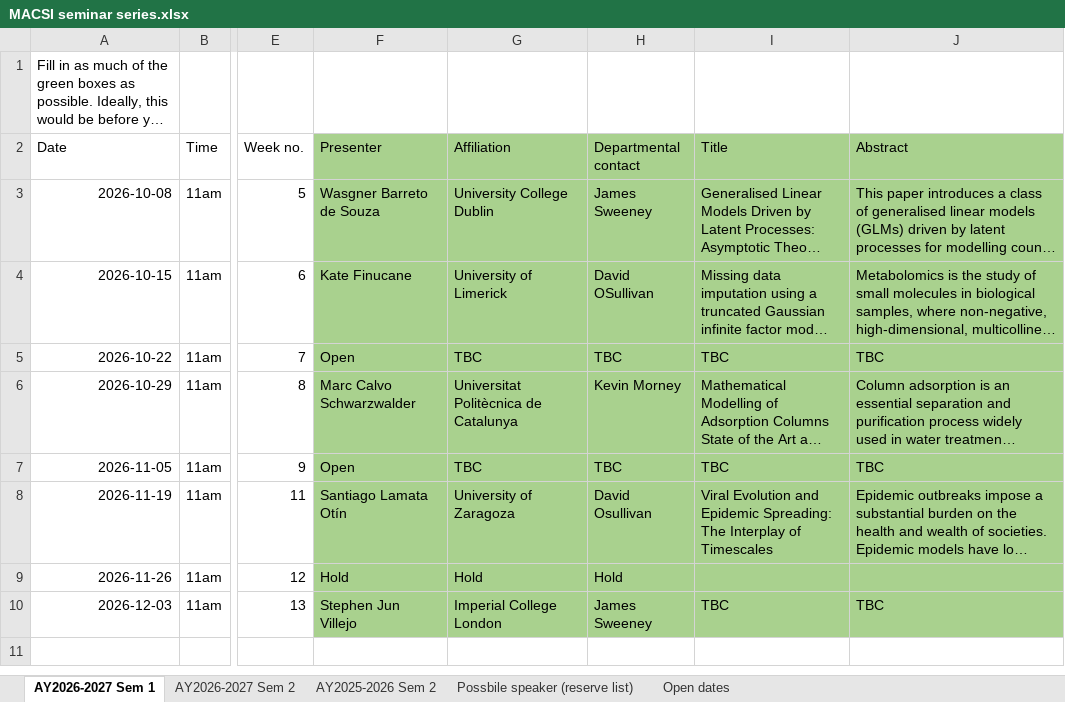
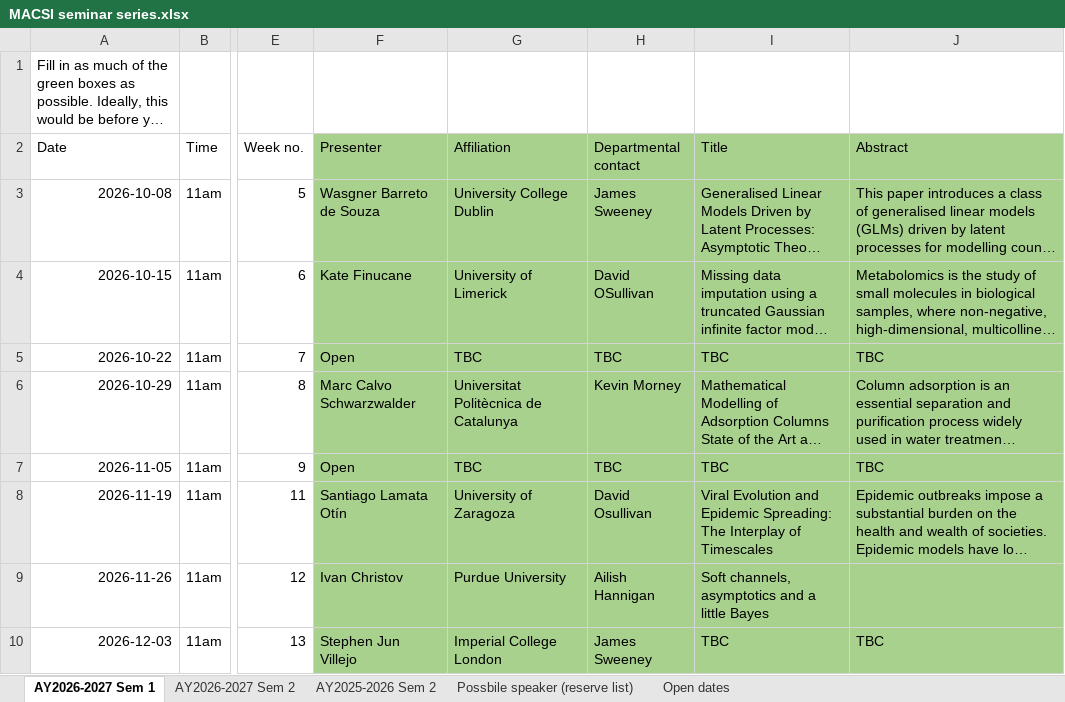
Before and after one commit to macsi-seminars/macsi-seminars.github.io, an Excel workbook: data/MACSI seminar series.xlsx, sheet AY2026-2027 Sem 1, drawn as a sheet; only a part is shown, gaps mark what is left out; long unchanged cells end in …; values as stored, in another font and other column widths than the file's, no borders; the diff names each change by its address in the sheet, - before the commit and + after, or states it on an @@ line.

Commit message:
update speaker

```diff
--- a/data/MACSI seminar series.xlsx (sheet AY2026-2027 Sem 1)
+++ b/data/MACSI seminar series.xlsx (sheet AY2026-2027 Sem 1)
-F9 (Presenter): Hold
+F9 (Presenter): Ivan Christov
-G9 (Affiliation): Hold
+G9 (Affiliation): Purdue University
-H9 (Departmental contact): Hold
+H9 (Departmental contact): Ailish Hannigan
-I9 (Title): (empty)
+I9 (Title): Soft channels, asymptotics and a little Bayes
```
Also changed, not shown: sheet AY2026-2027 Sem 2.
